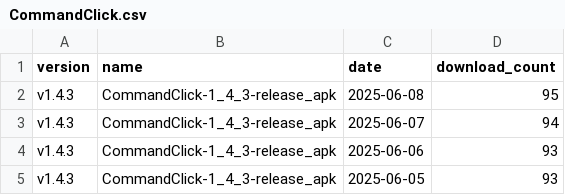
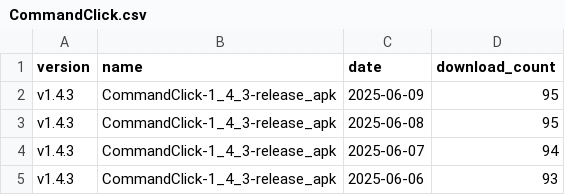
Before and after one commit to ankit1057/CommandClick, a CSV file: statistics/download_count/CommandClick.csv, drawn as a sheet; only a part is shown; the shorter side is filled out with more unchanged rows; the diff names each change by its address in the sheet, - before the commit and + after, or states it on an @@ line.

```diff
--- a/statistics/download_count/CommandClick.csv
+++ b/statistics/download_count/CommandClick.csv
+row 2: v1.4.3 | CommandClick-1_4_3-release_apk | 2025-06-09 | 95
```
Also changed, not shown: statistics/download_count/CommandClick-Linux.csv, statistics/download_count/repbash.csv, 2 other files.
